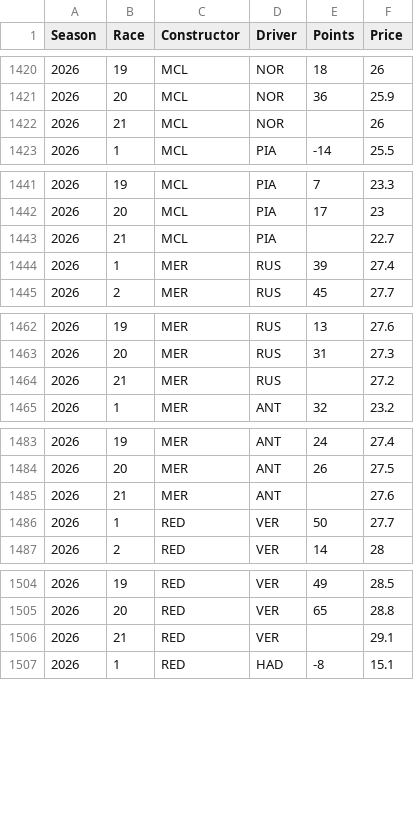
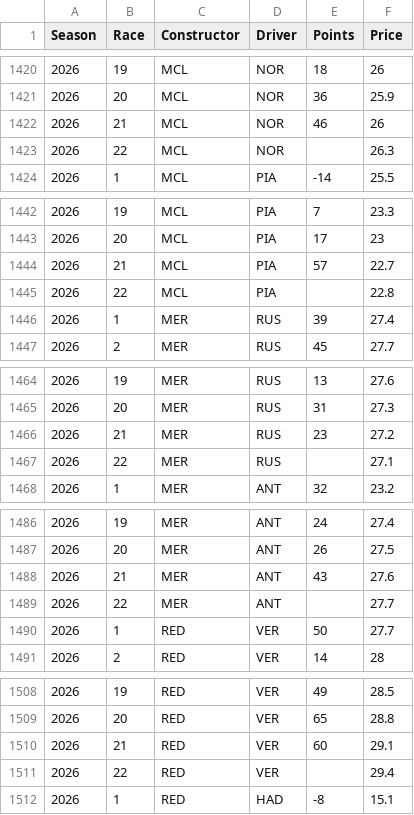
Before and after one commit to alexshepherd99/f1_fantasy, a CSV file: data/f1_fantasy_drivers.csv, drawn as a sheet; only a part is shown, gaps mark what is left out; the diff covers the shown part only.

```diff
--- a/data/f1_fantasy_drivers.csv
+++ b/data/f1_fantasy_drivers.csv
@@ -1421,3 +1421,4 @@ Season,Race,Constructor,Driver,Points,Price
 2026,20,MCL,NOR,36,25.9
-2026,21,MCL,NOR,,26
+2026,21,MCL,NOR,46,26
+2026,22,MCL,NOR,,26.3
 2026,1,MCL,PIA,-14,25.5
@@ -1442,3 +1443,4 @@ Season,Race,Constructor,Driver,Points,Price
 2026,20,MCL,PIA,17,23
-2026,21,MCL,PIA,,22.7
+2026,21,MCL,PIA,57,22.7
+2026,22,MCL,PIA,,22.8
 2026,1,MER,RUS,39,27.4
@@ -1463,3 +1465,4 @@ Season,Race,Constructor,Driver,Points,Price
 2026,20,MER,RUS,31,27.3
-2026,21,MER,RUS,,27.2
+2026,21,MER,RUS,23,27.2
+2026,22,MER,RUS,,27.1
 2026,1,MER,ANT,32,23.2
@@ -1484,3 +1487,4 @@ Season,Race,Constructor,Driver,Points,Price
 2026,20,MER,ANT,26,27.5
-2026,21,MER,ANT,,27.6
+2026,21,MER,ANT,43,27.6
+2026,22,MER,ANT,,27.7
 2026,1,RED,VER,50,27.7
@@ -1505,3 +1509,4 @@ Season,Race,Constructor,Driver,Points,Price
 2026,20,RED,VER,65,28.8
-2026,21,RED,VER,,29.1
+2026,21,RED,VER,60,29.1
+2026,22,RED,VER,,29.4
 2026,1,RED,HAD,-8,15.1
```
Also changed, not shown: 17 added rows and 17 edited cells elsewhere in this file, data/f1_fantasy_constructors.csv, data/fastf1_practice_rolling_metrics.csv, 1 other file.
